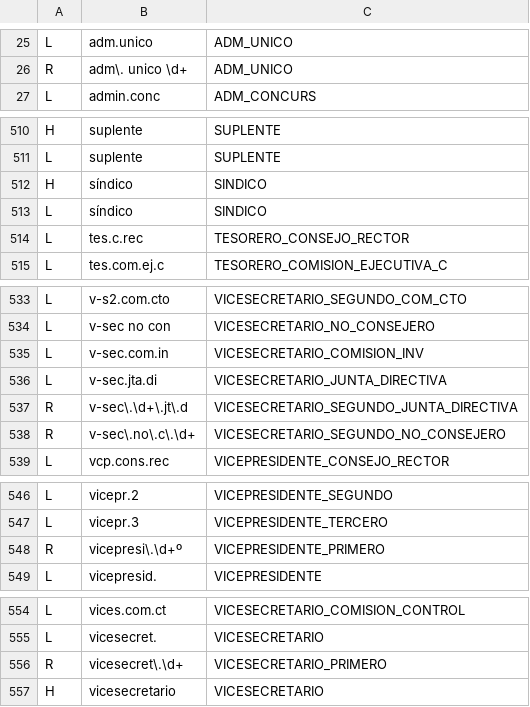
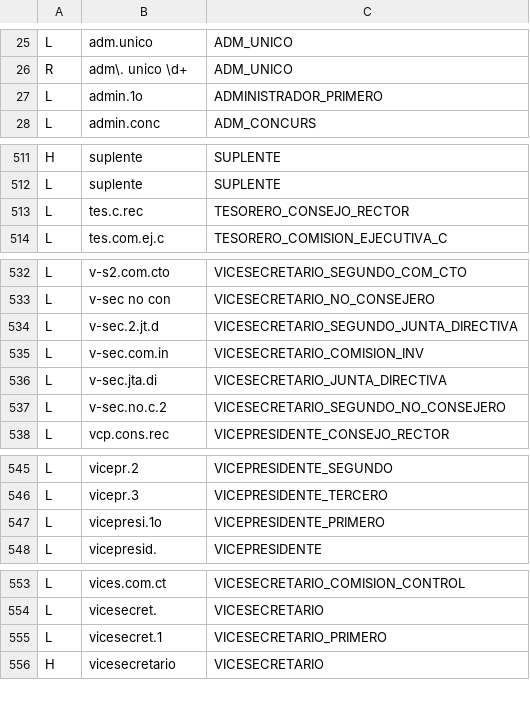
Before and after one commit to earelin/mercator, a TSV file: src/main/resources/net/earelin/mercator/domain/parse/cargo-variants.tsv, drawn as a sheet; only a part is shown, gaps mark what is left out; the diff covers the shown part only.

```diff
--- a/src/main/resources/net/earelin/mercator/domain/parse/cargo-variants.tsv
+++ b/src/main/resources/net/earelin/mercator/domain/parse/cargo-variants.tsv
@@ -26,2 +26,3 @@ L	adm.unico	ADM_UNICO
 R	adm\. unico \d+	ADM_UNICO
+L	admin.1o	ADMINISTRADOR_PRIMERO
 L	admin.conc	ADM_CONCURS
@@ -511,4 +512,2 @@ H	suplente	SUPLENTE
 L	suplente	SUPLENTE
-H	síndico	SINDICO
-L	síndico	SINDICO
 L	tes.c.rec	TESORERO_CONSEJO_RECTOR
@@ -534,6 +533,6 @@ L	v-s2.com.cto	VICESECRETARIO_SEGUNDO_COM_CTO
 L	v-sec no con	VICESECRETARIO_NO_CONSEJERO
+L	v-sec.2.jt.d	VICESECRETARIO_SEGUNDO_JUNTA_DIRECTIVA
 L	v-sec.com.in	VICESECRETARIO_COMISION_INV
 L	v-sec.jta.di	VICESECRETARIO_JUNTA_DIRECTIVA
-R	v-sec\.\d+\.jt\.d	VICESECRETARIO_SEGUNDO_JUNTA_DIRECTIVA
-R	v-sec\.no\.c\.\d+	VICESECRETARIO_SEGUNDO_NO_CONSEJERO
+L	v-sec.no.c.2	VICESECRETARIO_SEGUNDO_NO_CONSEJERO
 L	vcp.cons.rec	VICEPRESIDENTE_CONSEJO_RECTOR
@@ -547,3 +546,3 @@ L	vicepr.2	VICEPRESIDENTE_SEGUNDO
 L	vicepr.3	VICEPRESIDENTE_TERCERO
-R	vicepresi\.\d+º	VICEPRESIDENTE_PRIMERO
+L	vicepresi.1o	VICEPRESIDENTE_PRIMERO
 L	vicepresid.	VICEPRESIDENTE
@@ -555,3 +554,3 @@ L	vices.com.ct	VICESECRETARIO_COMISION_CONTROL
 L	vicesecret.	VICESECRETARIO
-R	vicesecret\.\d+	VICESECRETARIO_PRIMERO
+L	vicesecret.1	VICESECRETARIO_PRIMERO
 H	vicesecretario	VICESECRETARIO
```
Also changed, not shown: 1 added row, 1 removed row and 2 edited cells elsewhere in this file, 6 other files.
